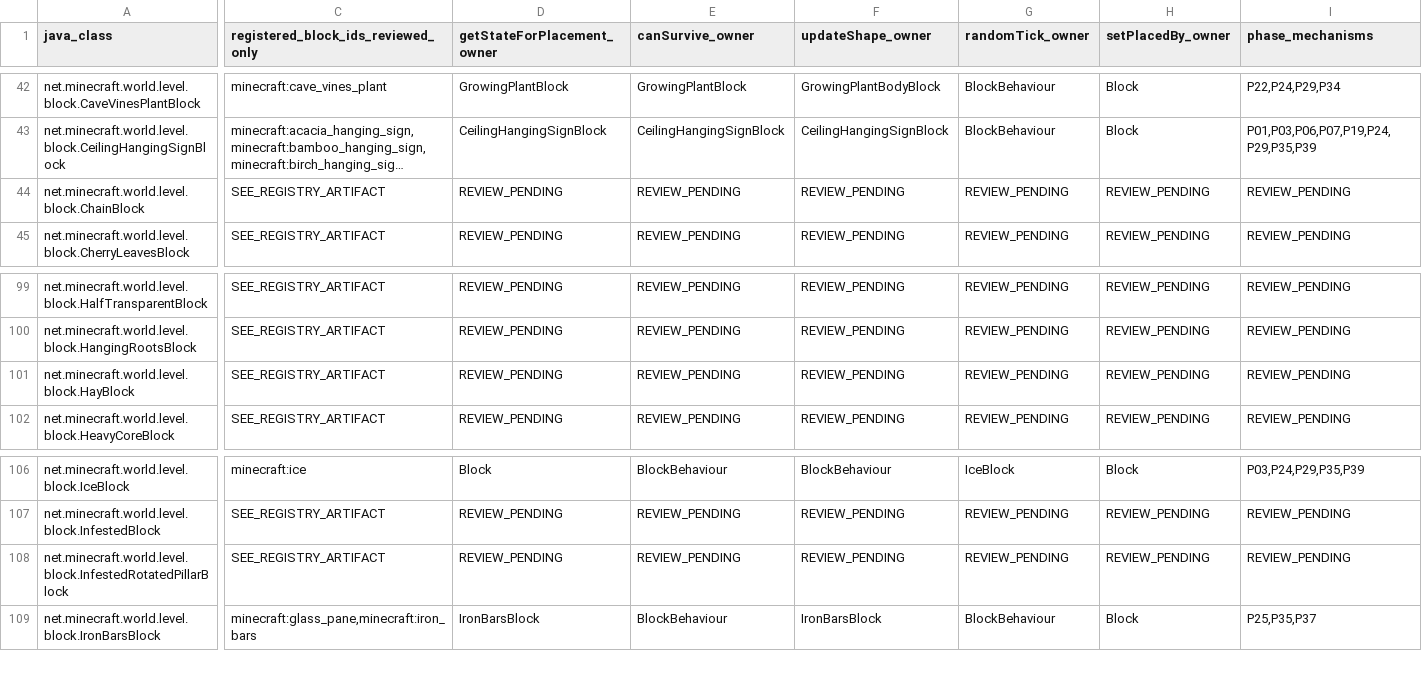
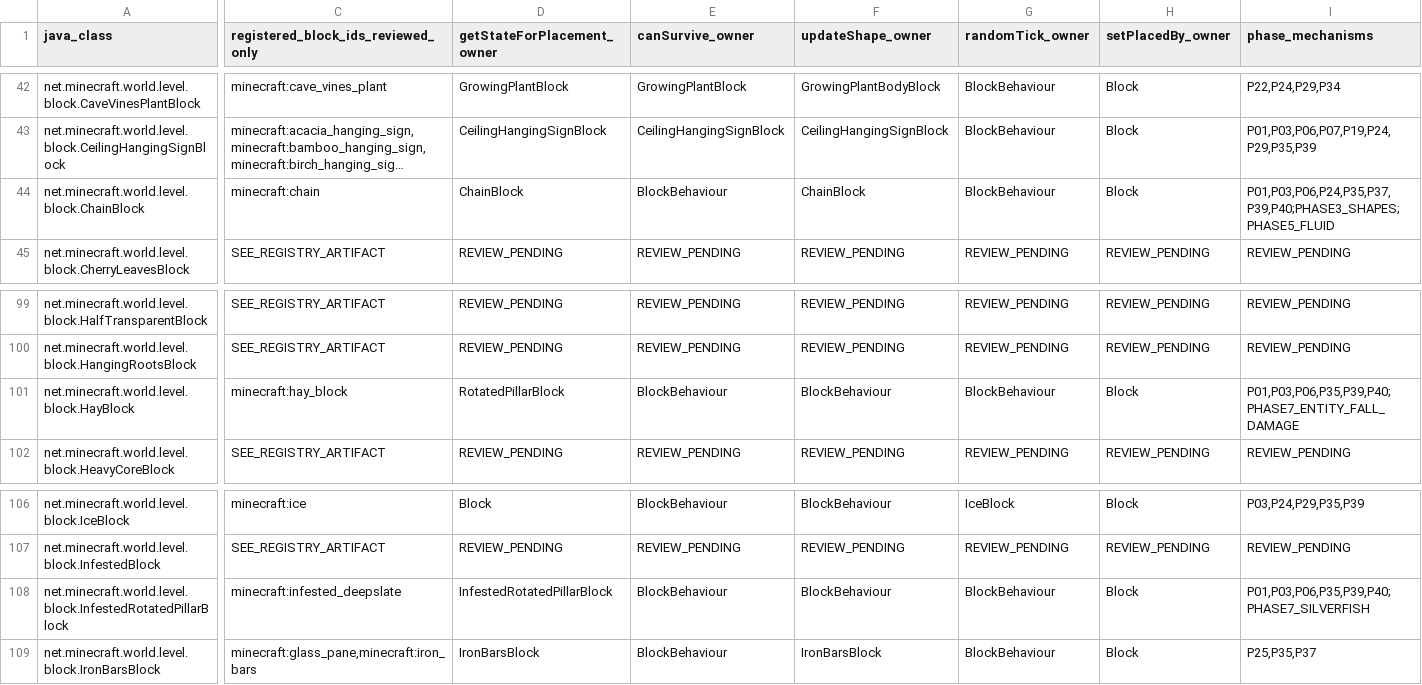
Before and after one commit to Abbygree11/Planetary, a TSV file: docs/research/PHASE2_BLOCK_OWNER_DISPOSITION_1_21_1.tsv, drawn as a sheet; only a part is shown, gaps mark what is left out; long unchanged cells end in …; the diff covers the shown part only; the diff names each change by its address in the sheet, - before the commit and + after, or states it on an @@ line.

Commit message:
docs(phase2): Stage3A-30 all 55 axis pillar/hay/chain/infested owners, mod bypass and 149-class census

```diff
--- a/docs/research/PHASE2_BLOCK_OWNER_DISPOSITION_1_21_1.tsv
+++ b/docs/research/PHASE2_BLOCK_OWNER_DISPOSITION_1_21_1.tsv
-C44: SEE_REGISTRY_ARTIFACT
+C44: minecraft:chain
-D44 (getStateForPlacement_owner): REVIEW_PENDING
+D44 (getStateForPlacement_owner): ChainBlock
-E44 (canSurvive_owner): REVIEW_PENDING
+E44 (canSurvive_owner): BlockBehaviour
-F44 (updateShape_owner): REVIEW_PENDING
+F44 (updateShape_owner): ChainBlock
-G44 (randomTick_owner): REVIEW_PENDING
+G44 (randomTick_owner): BlockBehaviour
-H44 (setPlacedBy_owner): REVIEW_PENDING
+H44 (setPlacedBy_owner): Block
-I44 (phase_mechanisms): REVIEW_PENDING
+I44 (phase_mechanisms): P01,P03,P06,P24,P35,P37,P39,P40;PHASE3_SHAPES;PHASE5_FLUID
-C101: SEE_REGISTRY_ARTIFACT
+C101: minecraft:hay_block
-D101 (getStateForPlacement_owner): REVIEW_PENDING
+D101 (getStateForPlacement_owner): RotatedPillarBlock
-E101 (canSurvive_owner): REVIEW_PENDING
+E101 (canSurvive_owner): BlockBehaviour
-F101 (updateShape_owner): REVIEW_PENDING
+F101 (updateShape_owner): BlockBehaviour
-G101 (randomTick_owner): REVIEW_PENDING
+G101 (randomTick_owner): BlockBehaviour
-H101 (setPlacedBy_owner): REVIEW_PENDING
+H101 (setPlacedBy_owner): Block
-I101 (phase_mechanisms): REVIEW_PENDING
+I101 (phase_mechanisms): P01,P03,P06,P35,P39,P40;PHASE7_ENTITY_FALL_DAMAGE
-C108: SEE_REGISTRY_ARTIFACT
+C108: minecraft:infested_deepslate
-D108 (getStateForPlacement_owner): REVIEW_PENDING
+D108 (getStateForPlacement_owner): InfestedRotatedPillarBlock
-E108 (canSurvive_owner): REVIEW_PENDING
+E108 (canSurvive_owner): BlockBehaviour
-F108 (updateShape_owner): REVIEW_PENDING
+F108 (updateShape_owner): BlockBehaviour
-G108 (randomTick_owner): REVIEW_PENDING
+G108 (randomTick_owner): BlockBehaviour
-H108 (setPlacedBy_owner): REVIEW_PENDING
+H108 (setPlacedBy_owner): Block
-I108 (phase_mechanisms): REVIEW_PENDING
+I108 (phase_mechanisms): P01,P03,P06,P35,P39,P40;PHASE7_SILVERFISH
```
Also changed, not shown: 23 edited cells elsewhere in this file, 5 other files.
